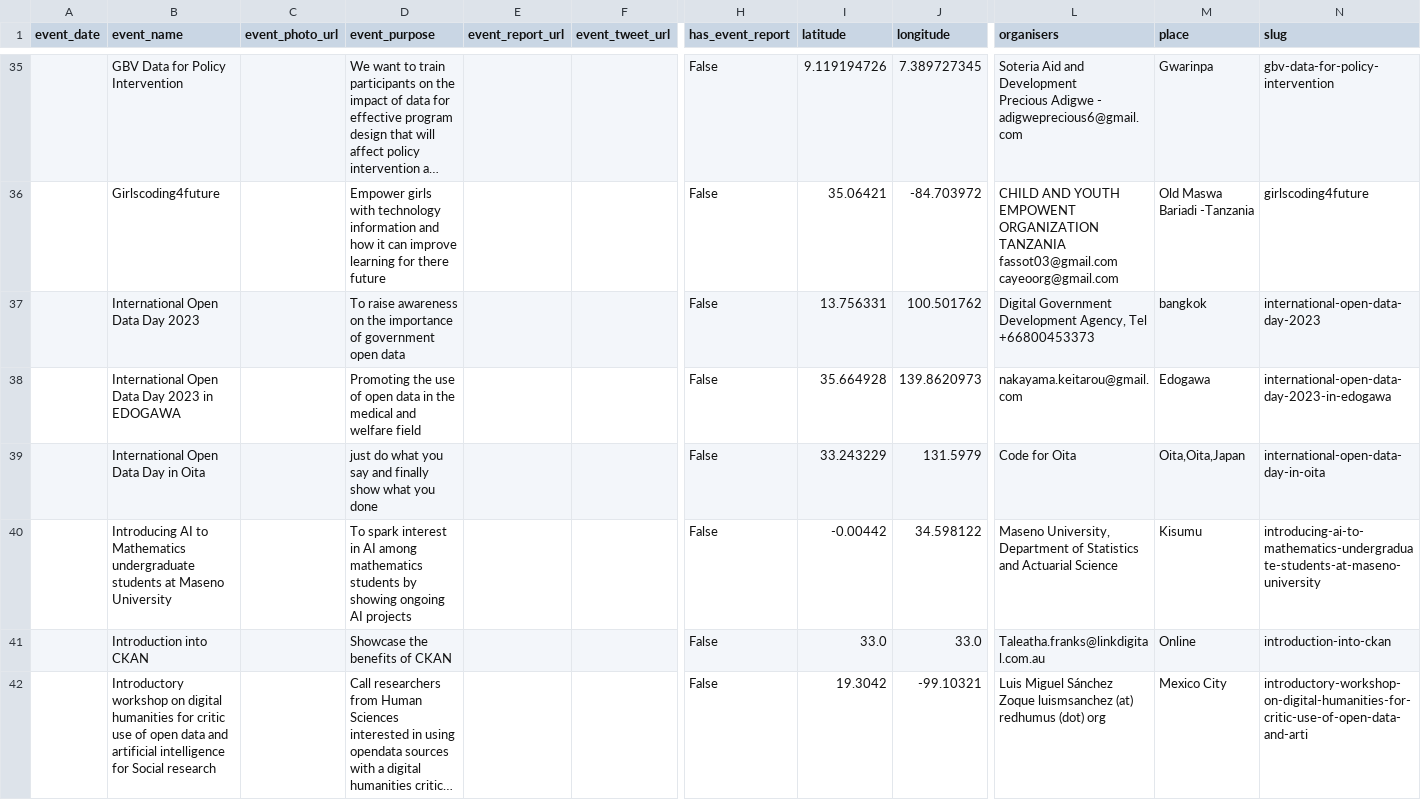
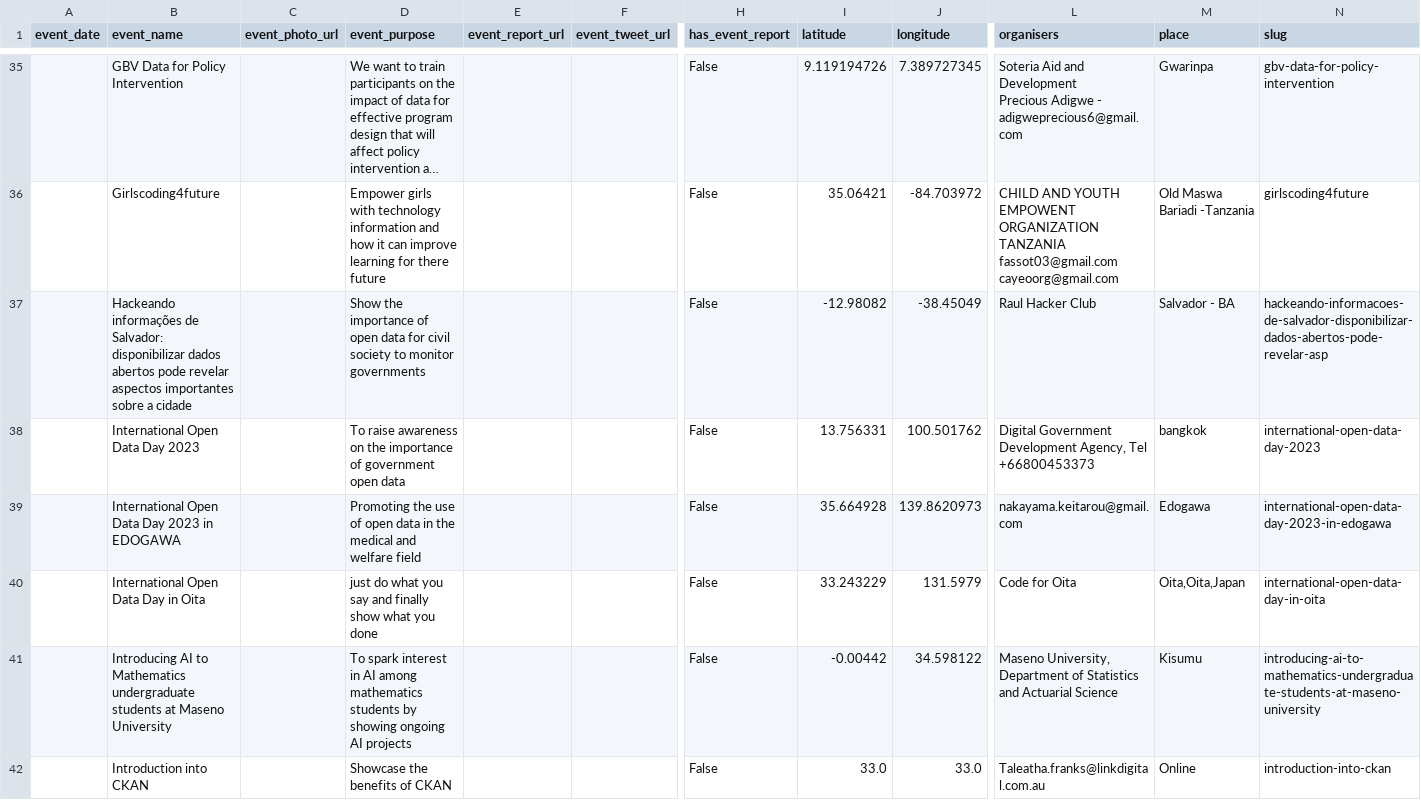
Before and after one commit to okfn/opendataday, a CSV file: Datasets/Events 2023.csv, drawn as a sheet; only a part is shown, gaps mark what is left out; the shorter side is filled out with more unchanged rows; long unchanged cells end in …; rows hold the shown columns only; the diff covers the shown part only; the diff names each change by its address in the sheet, - before the commit and + after, or states it on an @@ line.

```diff
--- a/Datasets/Events 2023.csv
+++ b/Datasets/Events 2023.csv
+row 37:  | Hackeando informações de Salvador: disponibilizar dados abertos pode revelar aspectos importantes sobre a cidade |  | Show the importance of open data for civil society to monitor governments |  |  | False | -12.98082 | -38.45049 | Raul Hacker Club | Salvador - BA | hackeando-informacoes-de-salvador-disponibilizar-dados-abertos-pode-revelar-asp
```
Also changed, not shown: 1 added row elsewhere in this file, 1 other file.
